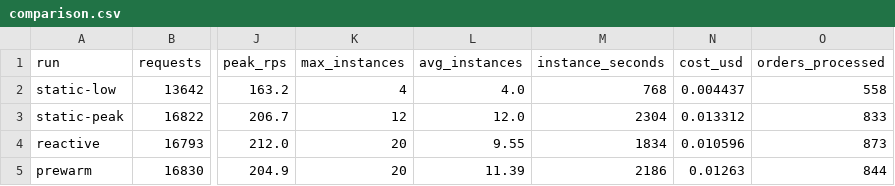
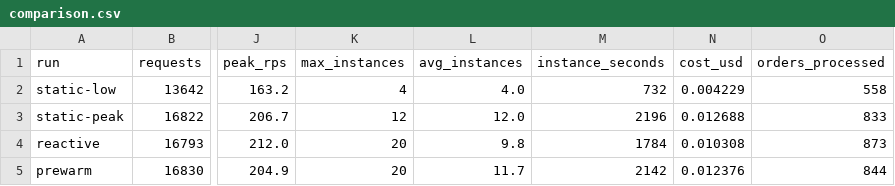
Before and after one commit to PransuVadsmiya/Cloud_Demo, a CSV file: results/comparison.csv, drawn as a sheet; only a part is shown, gaps mark what is left out; the diff names each change by its address in the sheet, - before the commit and + after, or states it on an @@ line.

```diff
--- a/results/comparison.csv
+++ b/results/comparison.csv
-M2 (instance_seconds): 768
+M2 (instance_seconds): 732
-N2 (cost_usd): 0.004437
+N2 (cost_usd): 0.004229
-M3 (instance_seconds): 2304
+M3 (instance_seconds): 2196
-N3 (cost_usd): 0.013312
+N3 (cost_usd): 0.012688
-L4 (avg_instances): 9.55
+L4 (avg_instances): 9.8
-M4 (instance_seconds): 1834
+M4 (instance_seconds): 1784
-N4 (cost_usd): 0.010596
+N4 (cost_usd): 0.010308
-L5 (avg_instances): 11.39
+L5 (avg_instances): 11.7
-M5 (instance_seconds): 2186
+M5 (instance_seconds): 2142
-N5 (cost_usd): 0.01263
+N5 (cost_usd): 0.012376
```
Also changed, not shown: 8 other files.
